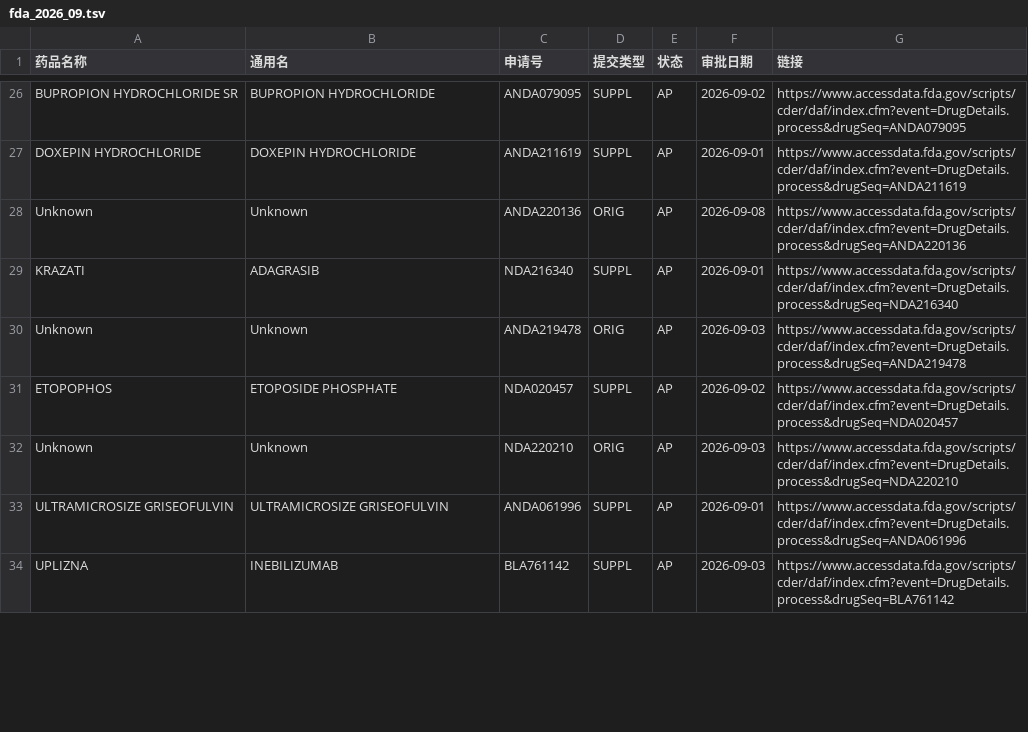
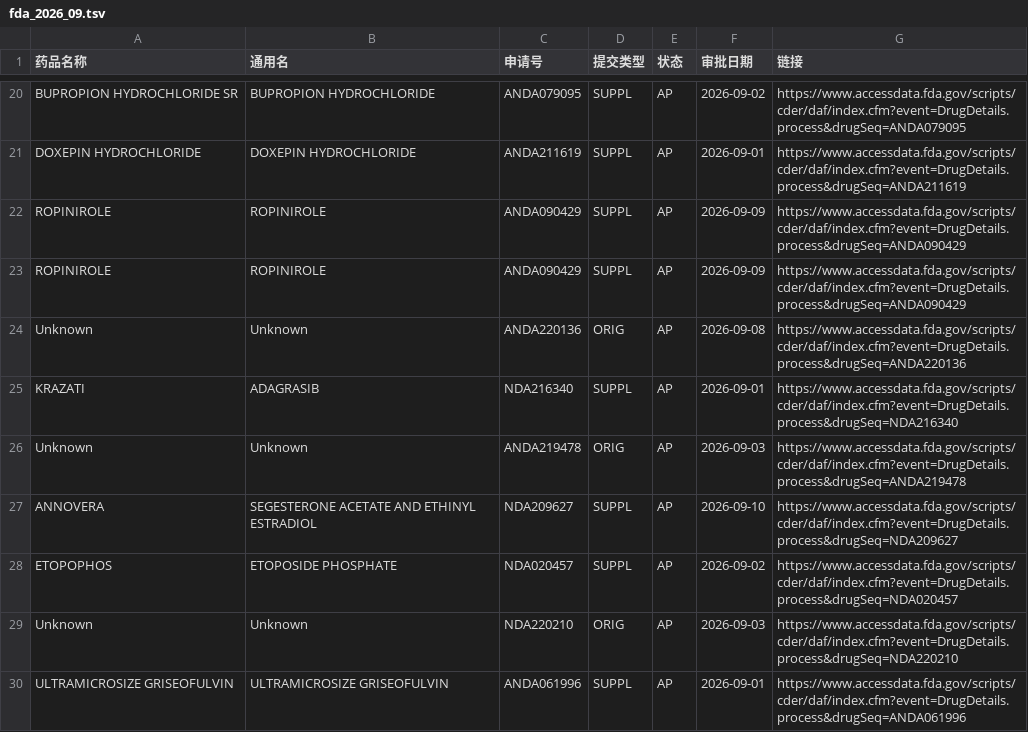
Before and after one commit to yangqian2023-source/fdascraper, a TSV file: data/fda_2026_09.tsv, drawn as a sheet; only a part is shown, gaps mark what is left out; the shorter side is filled out with more unchanged rows; the diff covers the shown part only; the diff names each change by its address in the sheet, - before the commit and + after, or states it on an @@ line.

```diff
--- a/data/fda_2026_09.tsv
+++ b/data/fda_2026_09.tsv
+row 22: ROPINIROLE | ROPINIROLE | ANDA090429 | SUPPL | AP | 2026-09-09 | https://www.accessdata.fda.gov/scripts/cder/daf/index.cfm?event=DrugDetails.process&drugSeq=ANDA090429
+row 23: ROPINIROLE | ROPINIROLE | ANDA090429 | SUPPL | AP | 2026-09-09 | https://www.accessdata.fda.gov/scripts/cder/daf/index.cfm?event=DrugDetails.process&drugSeq=ANDA090429
+row 27: ANNOVERA | SEGESTERONE ACETATE AND ETHINYL ESTRADIOL | NDA209627 | SUPPL | AP | 2026-09-10 | https://www.accessdata.fda.gov/scripts/cder/daf/index.cfm?event=DrugDetails.process&drugSeq=NDA209627
```
Also changed, not shown: 5 added rows, 1 removed row, 13 moved rows and 5 edited cells elsewhere in this file, 1 other file.
